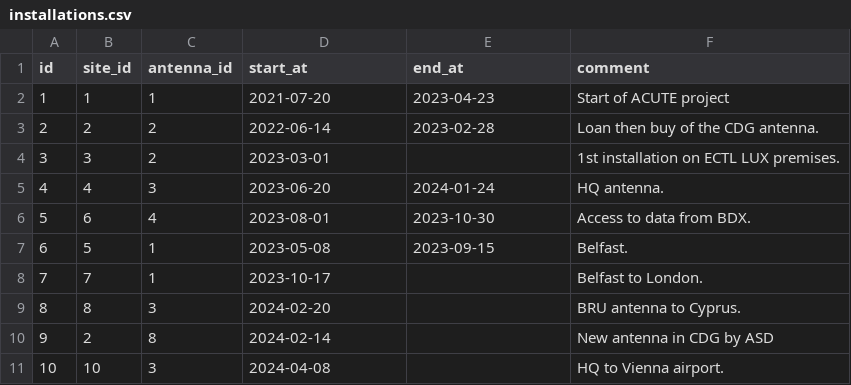
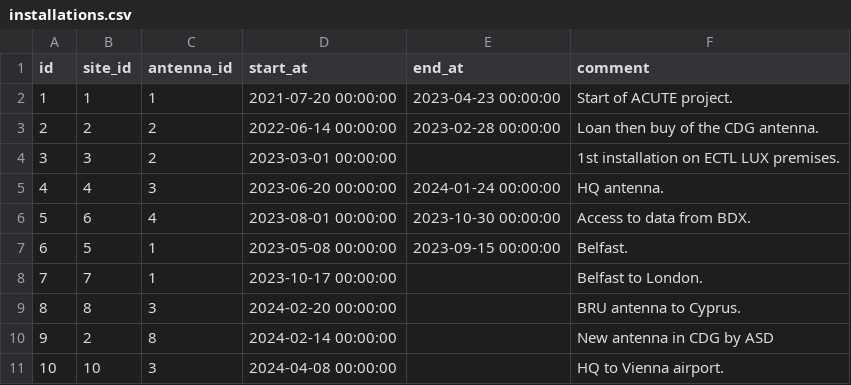
Before and after one commit to keltia/fetiche-rs, a CSV file: data/installations.csv, drawn as a sheet.

Commit message:
Reformat dates.

```diff
--- a/data/installations.csv
+++ b/data/installations.csv
@@ -1,11 +1,11 @@
 id,site_id,antenna_id,start_at,end_at,comment
-1,1,1,"2021-07-20","2023-04-23","Start of ACUTE project"
-2,2,2,"2022-06-14","2023-02-28","Loan then buy of the CDG antenna."
-3,3,2,"2023-03-01","","1st installation on ECTL LUX premises."
-4,4,3,"2023-06-20","2024-01-24", "HQ antenna."
-5,6,4,"2023-08-01","2023-10-30","Access to data from BDX."
-6,5,1,"2023-05-08","2023-09-15","Belfast."
-7,7,1,"2023-10-17","","Belfast to London."
-8,8,3,"2024-02-20","","BRU antenna to Cyprus."
-9,2,8,"2024-02-14","","New antenna in CDG by ASD"
-10,10,3,"2024-04-08","","HQ to Vienna airport."
+1,1,1,2021-07-20 00:00:00,2023-04-23 00:00:00,"Start of ACUTE project."
+2,2,2,2022-06-14 00:00:00,2023-02-28 00:00:00,"Loan then buy of the CDG antenna."
+3,3,2,2023-03-01 00:00:00,,"1st installation on ECTL LUX premises."
+4,4,3,2023-06-20 00:00:00,2024-01-24 00:00:00, "HQ antenna."
+5,6,4,2023-08-01 00:00:00,2023-10-30 00:00:00,"Access to data from BDX."
+6,5,1,2023-05-08 00:00:00,2023-09-15 00:00:00,"Belfast."
+7,7,1,2023-10-17 00:00:00,,"Belfast to London."
+8,8,3,2024-02-20 00:00:00,,"BRU antenna to Cyprus."
+9,2,8,2024-02-14 00:00:00,,"New antenna in CDG by ASD"
+10,10,3,2024-04-08 00:00:00,,"HQ to Vienna airport."
```
